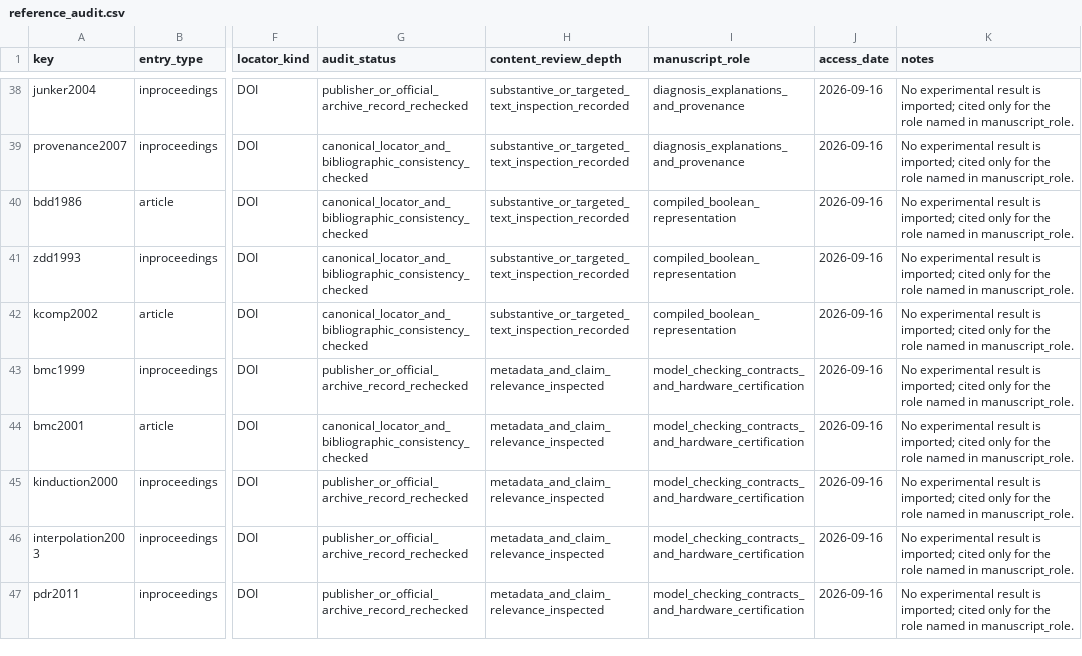
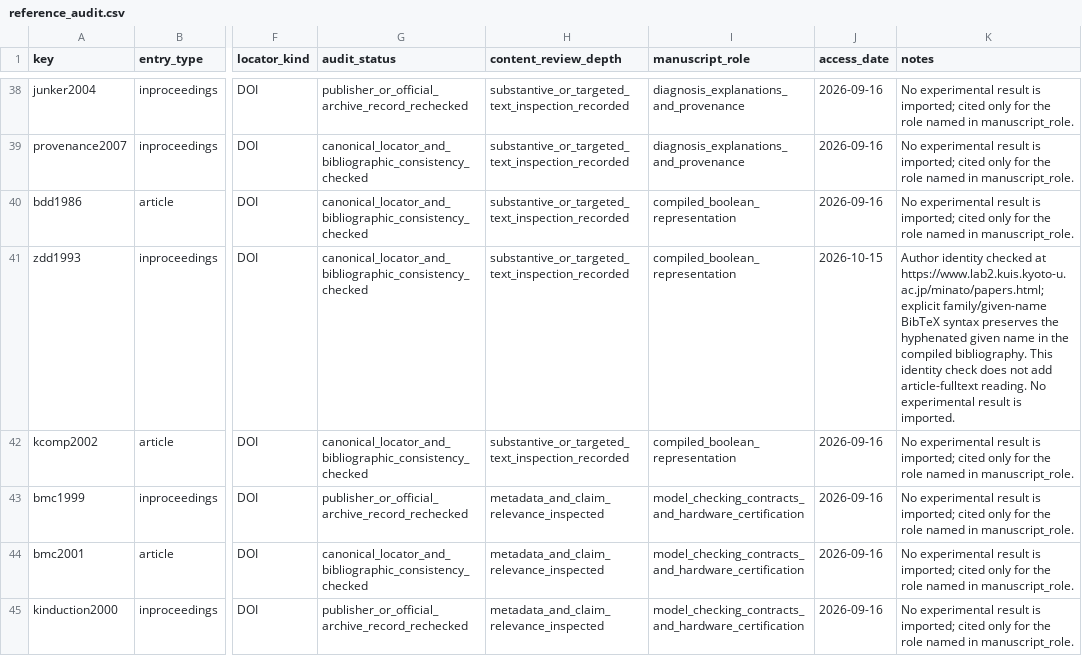
Before and after one commit to Haoyi-Zhang/ContractResolve-code, a CSV file: reference_audit.csv, drawn as a sheet; only a part is shown, gaps mark what is left out; the shorter side is filled out with more unchanged rows; the diff names each change by its address in the sheet, - before the commit and + after, or states it on an @@ line.

Commit message:
Correct hyphenated author metadata and verify compiled names

```diff
--- a/reference_audit.csv
+++ b/reference_audit.csv
-J41 (access_date): 2026-09-16
+J41 (access_date): 2026-10-15
-K41 (notes): No experimental result is imported; cited only for the role named in manuscript_role.
+K41 (notes): Author identity checked at https://www.lab2.kuis.kyoto-u.ac.jp/minato/papers.html; explicit family/given-name BibTeX syntax preserves the hyphenated given name in the compiled bibliography. This identity check does not add article-fulltext reading. No experimental result is imported.
```
